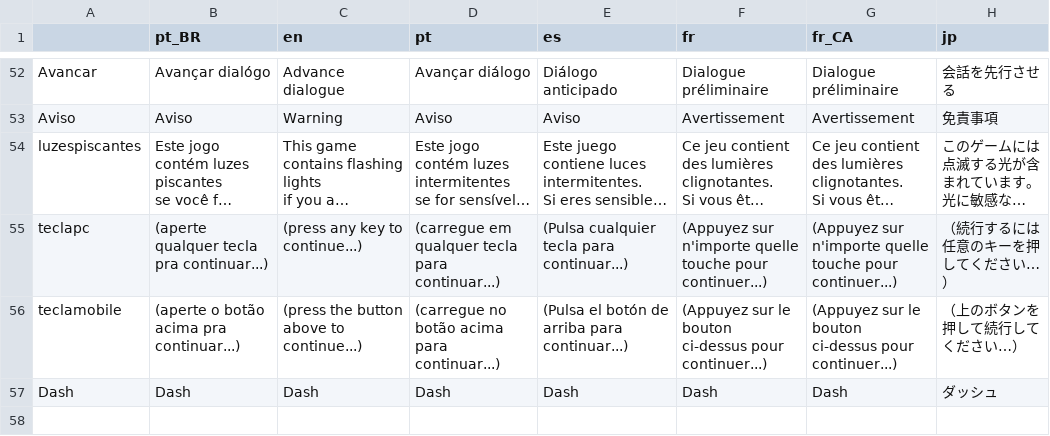
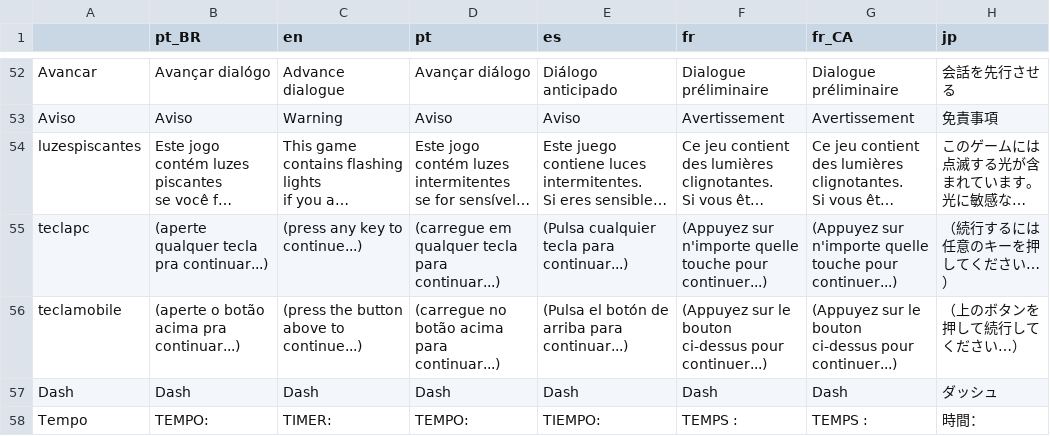
Before and after one commit to dieguinho-fox/Fluffy-Adventure, a CSV file: Lang/Fluffyadventurelangs - Página1.csv, drawn as a sheet; only a part is shown, gaps mark what is left out; long unchanged cells end in ….

```diff
--- a/Lang/Fluffyadventurelangs - Página1.csv
+++ b/Lang/Fluffyadventurelangs - Página1.csv
@@ -91 +91,2 @@ teclamobile,"(aperte o botão acima pra continuar...)
 Dash,Dash,Dash,Dash,Dash,Dash,Dash,ダッシュ
+Tempo,TEMPO:,TIMER:,TEMPO:,TIEMPO:,TEMPS :,TEMPS :,時間：
```
Also changed, not shown: 35 other files.
